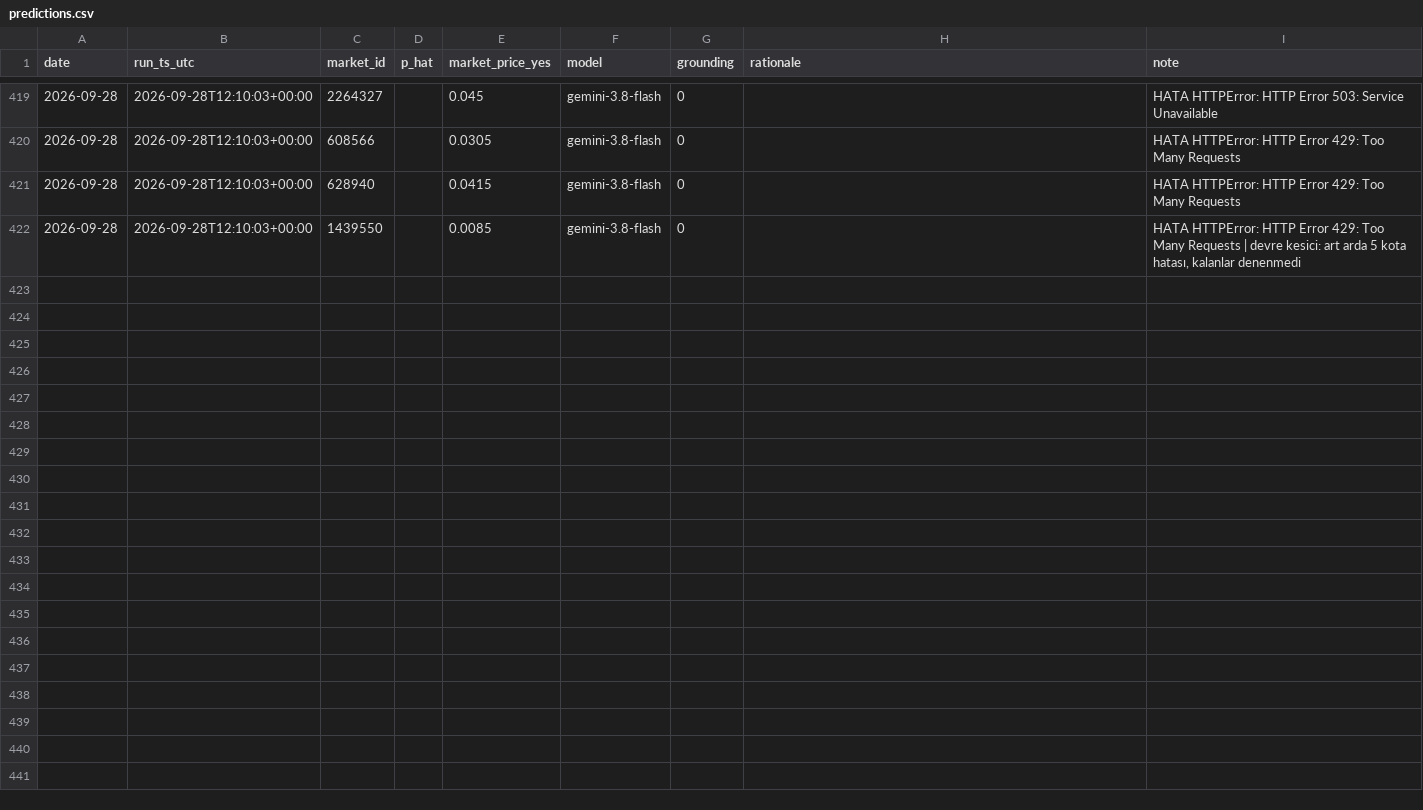
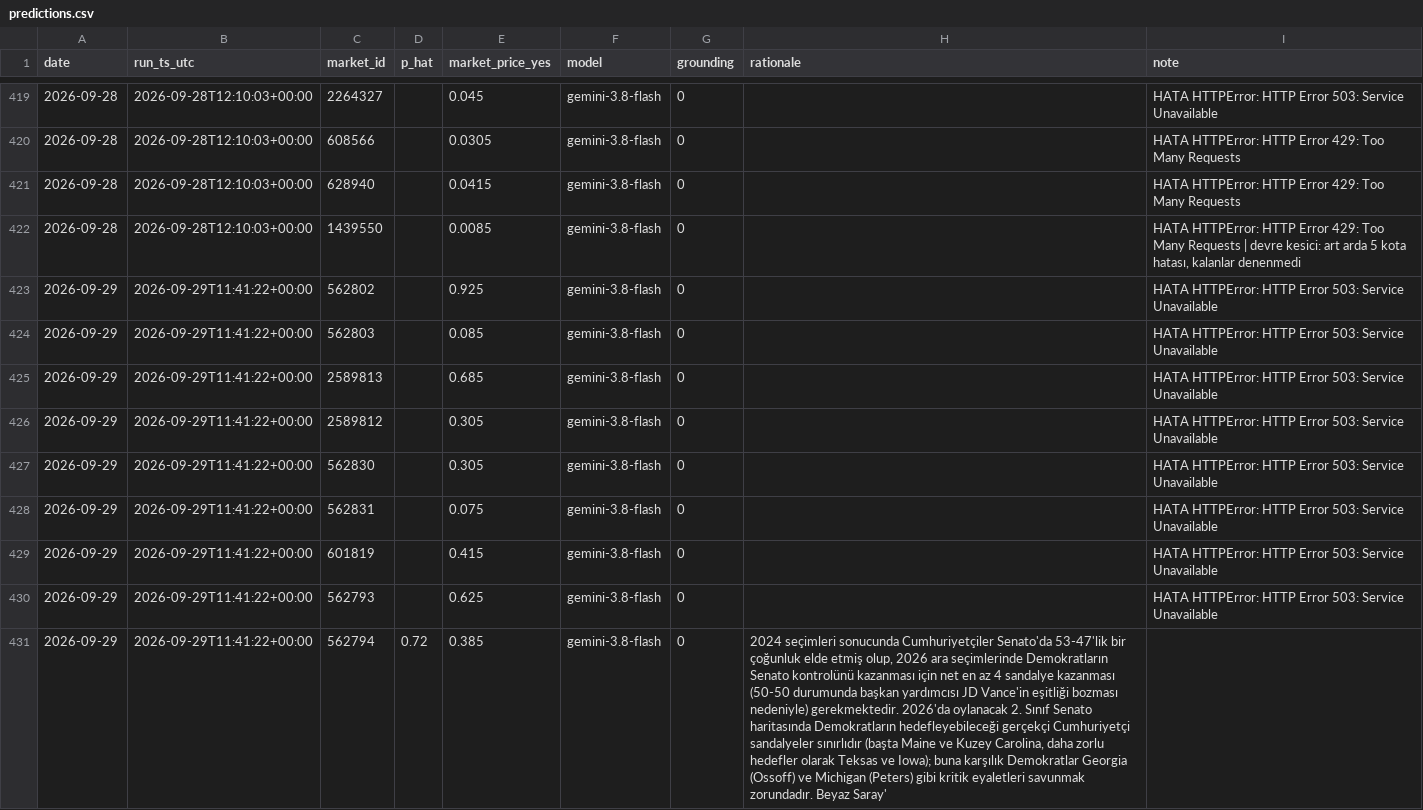
Before and after one commit to ptsertaccalbas-web/pm-deney, a CSV file: data/predictions.csv, drawn as a sheet; only a part is shown, gaps mark what is left out; the diff covers the shown part only; the diff names each change by its address in the sheet, - before the commit and + after, or states it on an @@ line.

```diff
--- a/data/predictions.csv
+++ b/data/predictions.csv
+row 423: 2026-09-29 | 2026-09-29T11:41:22+00:00 | 562802 |  | 0.925 | gemini-3.8-flash | 0 |  | HATA HTTPError: HTTP Error 503: Service Unavailable
+row 424: 2026-09-29 | 2026-09-29T11:41:22+00:00 | 562803 |  | 0.085 | gemini-3.8-flash | 0 |  | HATA HTTPError: HTTP Error 503: Service Unavailable
+row 425: 2026-09-29 | 2026-09-29T11:41:22+00:00 | 2589813 |  | 0.685 | gemini-3.8-flash | 0 |  | HATA HTTPError: HTTP Error 503: Service Unavailable
+row 426: 2026-09-29 | 2026-09-29T11:41:22+00:00 | 2589812 |  | 0.305 | gemini-3.8-flash | 0 |  | HATA HTTPError: HTTP Error 503: Service Unavailable
+row 427: 2026-09-29 | 2026-09-29T11:41:22+00:00 | 562830 |  | 0.305 | gemini-3.8-flash | 0 |  | HATA HTTPError: HTTP Error 503: Service Unavailable
+row 428: 2026-09-29 | 2026-09-29T11:41:22+00:00 | 562831 |  | 0.075 | gemini-3.8-flash | 0 |  | HATA HTTPError: HTTP Error 503: Service Unavailable
+row 429: 2026-09-29 | 2026-09-29T11:41:22+00:00 | 601819 |  | 0.415 | gemini-3.8-flash | 0 |  | HATA HTTPError: HTTP Error 503: Service Unavailable
+row 430: 2026-09-29 | 2026-09-29T11:41:22+00:00 | 562793 |  | 0.625 | gemini-3.8-flash | 0 |  | HATA HTTPError: HTTP Error 503: Service Unavailable
+row 431: 2026-09-29 | 2026-09-29T11:41:22+00:00 | 562794 | 0.72 | 0.385 | gemini-3.8-flash | 0 | 2024 seçimleri sonucunda Cumhuriyetçiler Senato'da 53-47'lik bir çoğunluk elde etmiş olup, 2026 ara seçimlerinde Demokratların Senato kontrolünü kazanması için net en az 4 sandalye kazanması (50-50 durumunda başkan yardımcısı JD Vance'in eşitliği bozması nedeniyle) gerekmektedir. 2026'da oylanacak 2. Sınıf Senato haritasında Demokratların hedefleyebileceği gerçekçi Cumhuriyetçi sandalyeler sınırlıdır (başta Maine ve Kuzey Carolina, daha zorlu hedefler olarak Teksas ve Iowa); buna karşılık Demokratlar Georgia (Ossoff) ve Michigan (Peters) gibi kritik eyaletleri savunmak zorundadır. Beyaz Saray'
```
Also changed, not shown: 8 added rows elsewhere in this file, data/run_log.csv, 6 other files.
